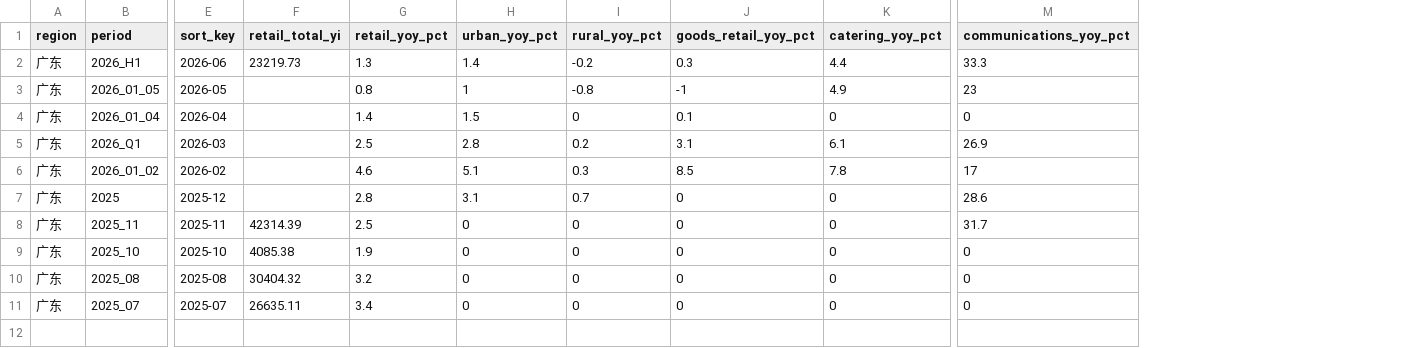
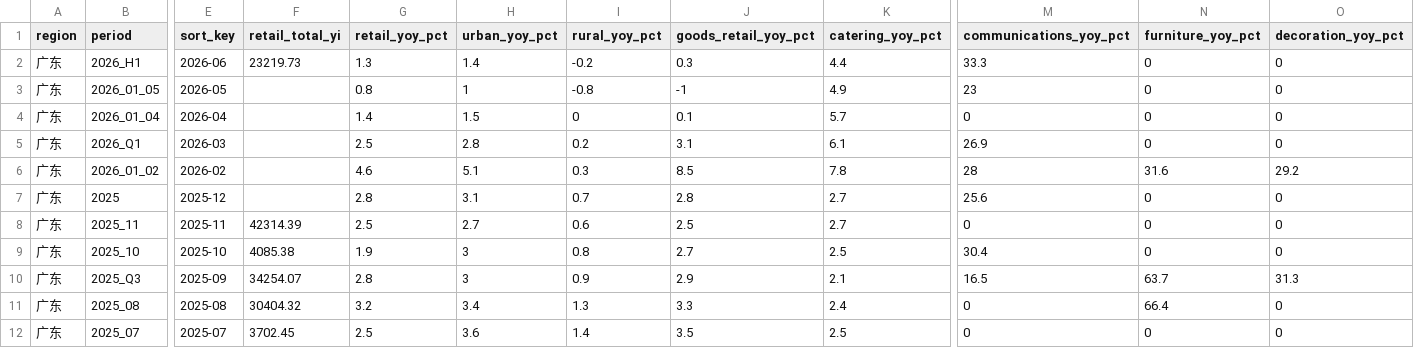
Before and after one commit to xuefeng0324/realty, a CSV file: realty_app/static/gd_retail.csv, drawn as a sheet; only a part is shown, gaps mark what is left out; addresses are those after the commit; rows hold the shown columns only; the diff names each change by its address in the sheet, - before the commit and + after, or states it on an @@ line.

```diff
--- a/realty_app/static/gd_retail.csv
+++ b/realty_app/static/gd_retail.csv
+column N (furniture_yoy_pct), rows 2-9: 0 | 0 | 0 | 0 | 31.6 | 0 | 0 | 0; rows 11-12: 66.4 | 0
+column O (decoration_yoy_pct), rows 2-9: 0 | 0 | 0 | 0 | 29.2 | 0 | 0 | 0; rows 11-12: 0 | 0
-K4 (catering_yoy_pct): 0
+K4 (catering_yoy_pct): 5.7
-M6 (communications_yoy_pct): 17
+M6 (communications_yoy_pct): 28
-J7 (goods_retail_yoy_pct): 0
+J7 (goods_retail_yoy_pct): 2.8
-K7:K8 (catering_yoy_pct): 0
+K7:K8 (catering_yoy_pct): 2.7
-M7 (communications_yoy_pct): 28.6
+M7 (communications_yoy_pct): 25.6
-H8 (urban_yoy_pct): 0
+H8 (urban_yoy_pct): 2.7
-I8 (rural_yoy_pct): 0
+I8 (rural_yoy_pct): 0.6
-J8 (goods_retail_yoy_pct): 0
+J8 (goods_retail_yoy_pct): 2.5
-M8 (communications_yoy_pct): 31.7
+M8 (communications_yoy_pct): 0
-H9 (urban_yoy_pct): 0
+H9 (urban_yoy_pct): 3
-I9 (rural_yoy_pct): 0
+I9 (rural_yoy_pct): 0.8
-J9 (goods_retail_yoy_pct): 0
+J9 (goods_retail_yoy_pct): 2.7
-K9 (catering_yoy_pct): 0
+K9 (catering_yoy_pct): 2.5
-M9 (communications_yoy_pct): 0
+M9 (communications_yoy_pct): 30.4
+row 10: 广东 | 2025_Q3 | 2025-09 | 34254.07 | 2.8 | 3 | 0.9 | 2.9 | 2.1 | 16.5 | 63.7 | 31.3
-H11 (urban_yoy_pct): 0
+H11 (urban_yoy_pct): 3.4
-I11 (rural_yoy_pct): 0
+I11 (rural_yoy_pct): 1.3
-J11 (goods_retail_yoy_pct): 0
+J11 (goods_retail_yoy_pct): 3.3
-K11 (catering_yoy_pct): 0
+K11 (catering_yoy_pct): 2.4
-F12 (retail_total_yi): 26635.11
+F12 (retail_total_yi): 3702.45
-G12 (retail_yoy_pct): 3.4
+G12 (retail_yoy_pct): 2.5
-H12 (urban_yoy_pct): 0
+H12 (urban_yoy_pct): 3.6
-I12 (rural_yoy_pct): 0
+I12 (rural_yoy_pct): 1.4
-J12 (goods_retail_yoy_pct): 0
+J12 (goods_retail_yoy_pct): 3.5
-K12 (catering_yoy_pct): 0
+K12 (catering_yoy_pct): 2.5
```
Also changed, not shown: 12 other files.
